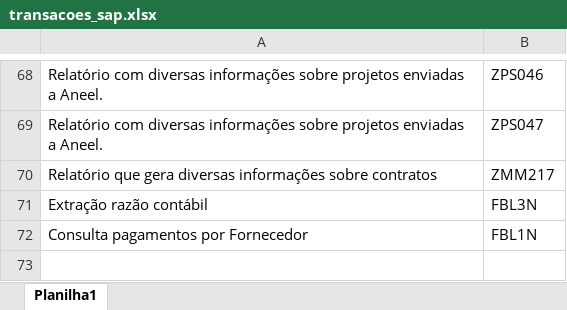
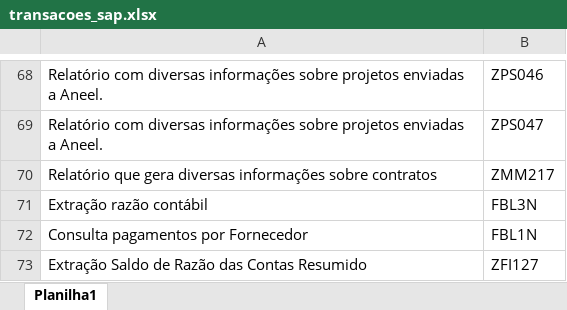
Before and after one commit to larissafeitosa24/meu-dicionario-sap, an Excel workbook: transacoes_sap.xlsx, sheet Planilha1, drawn as a sheet; only a part is shown, gaps mark what is left out; values as stored, in another font and other column widths than the file's, no borders; the diff names each change by its address in the sheet, - before the commit and + after, or states it on an @@ line.

```diff
--- a/transacoes_sap.xlsx (sheet Planilha1)
+++ b/transacoes_sap.xlsx (sheet Planilha1)
+row 73: Extração Saldo de Razão das Contas Resumido | ZFI127
```
Also changed, not shown: 1 other file.
